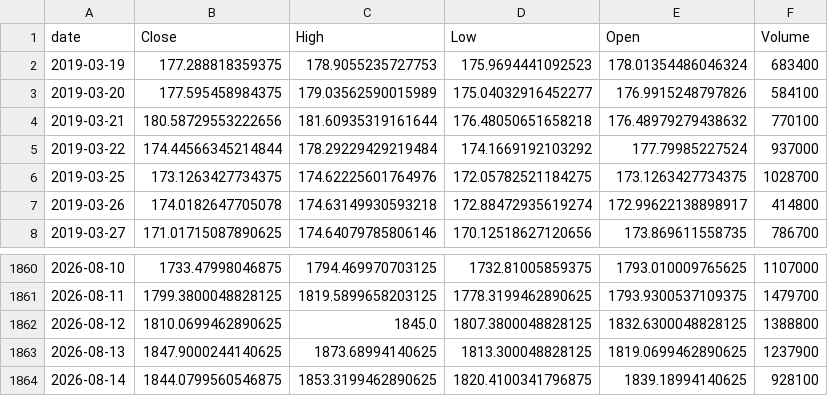
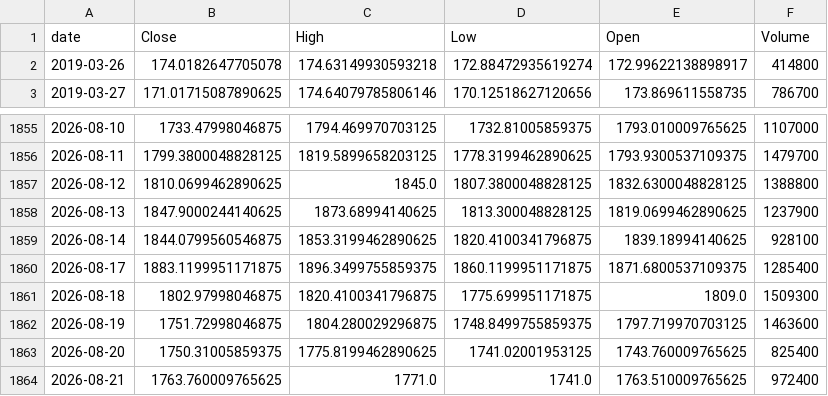
Before and after one commit to TimurKambarov/MSFT_Forecaster, a CSV file: dashboard/data/raw/ASML.csv, drawn as a sheet; only a part is shown, gaps mark what is left out; removed rows and columns are numbered as before the commit, all else as after; the diff names each change by its address in the sheet, - before the commit and + after, or states it on an @@ line.

```diff
--- a/dashboard/data/raw/ASML.csv
+++ b/dashboard/data/raw/ASML.csv
-row 2: 2019-03-19 | 177.288818359375 | 178.9055235727753 | 175.9694441092523 | 178.01354486046324 | 683400
-row 3: 2019-03-20 | 177.595458984375 | 179.03562590015989 | 175.04032916452277 | 176.9915248797826 | 584100
-row 4: 2019-03-21 | 180.58729553222656 | 181.60935319161644 | 176.48050651658218 | 176.48979279438632 | 770100
-row 5: 2019-03-22 | 174.44566345214844 | 178.29229429219484 | 174.1669192103292 | 177.79985227524 | 937000
-row 6: 2019-03-25 | 173.1263427734375 | 174.62225601764976 | 172.05782521184275 | 173.1263427734375 | 1028700
+row 1860: 2026-08-17 | 1883.1199951171875 | 1896.3499755859375 | 1860.1199951171875 | 1871.6800537109375 | 1285400
+row 1861: 2026-08-18 | 1802.97998046875 | 1820.4100341796875 | 1775.699951171875 | 1809.0 | 1509300
+row 1862: 2026-08-19 | 1751.72998046875 | 1804.280029296875 | 1748.8499755859375 | 1797.719970703125 | 1463600
+row 1863: 2026-08-20 | 1750.31005859375 | 1775.8199462890625 | 1741.02001953125 | 1743.760009765625 | 825400
+row 1864: 2026-08-21 | 1763.760009765625 | 1771.0 | 1741.0 | 1763.510009765625 | 972400
```
Also changed, not shown: dashboard/data/raw/AMD.csv, dashboard/data/raw/GOLD.csv, 6 other files.
